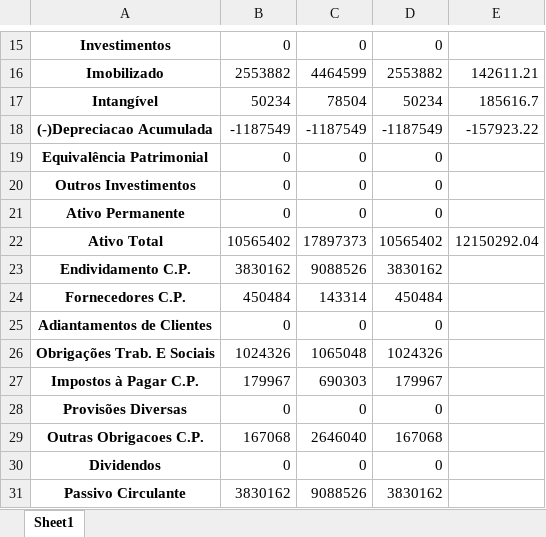
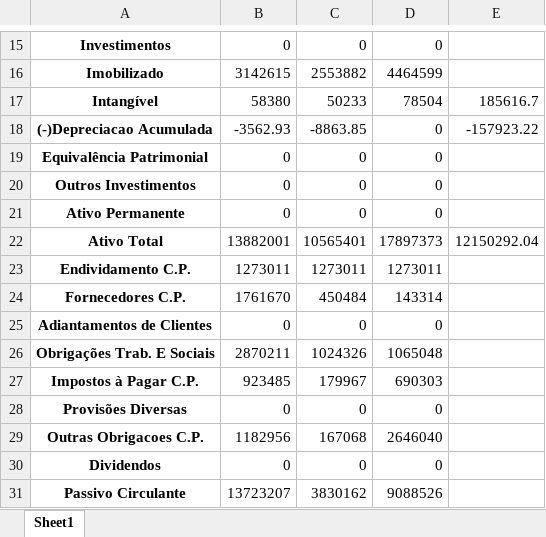
Before and after one commit to armin2k/extract, an Excel workbook: output/AFFAIR SYSTEM TELECOMUNICAÇÕES LTDA 1001394-45.2025.8.26.0100.pdf_analysis.xlsx, sheet Sheet1, drawn as a sheet; only a part is shown, gaps mark what is left out; values as stored, in another font and other column widths than the file's, no borders; the diff covers the shown part only; the diff names each change by its address in the sheet, - before the commit and + after, or states it on an @@ line.

```diff
--- a/output/AFFAIR SYSTEM TELECOMUNICAÇÕES LTDA 1001394-45.2025.8.26.0100.pdf_analysis.xlsx (sheet Sheet1)
+++ b/output/AFFAIR SYSTEM TELECOMUNICAÇÕES LTDA 1001394-45.2025.8.26.0100.pdf_analysis.xlsx (sheet Sheet1)
-B16: 2553882
+B16: 3142615
-C16: 4464599
+C16: 2553882
-D16: 2553882
+D16: 4464599
-E16: 142611.21
+E16: (empty)
-B17: 50234
+B17: 58380
-C17: 78504
+C17: 50233
-D17: 50234
+D17: 78504
-B18: -1187549
+B18: -3562.93
-C18: -1187549
+C18: -8863.85
-D18: -1187549
+D18: 0
-B22: 10565402
+B22: 13882001
-C22: 17897373
+C22: 10565401
-D22: 10565402
+D22: 17897373
-B23: 3830162
+B23: 1273011
-C23: 9088526
+C23: 1273011
-D23: 3830162
+D23: 1273011
-B24: 450484
+B24: 1761670
-C24: 143314
+C24: 450484
-D24: 450484
+D24: 143314
-B26: 1024326
+B26: 2870211
-C26: 1065048
+C26: 1024326
-D26: 1024326
+D26: 1065048
-B27: 179967
+B27: 923485
-C27: 690303
+C27: 179967
-D27: 179967
+D27: 690303
-B29: 167068
+B29: 1182956
-C29: 2646040
+C29: 167068
-D29: 167068
+D29: 2646040
-B31: 3830162
+B31: 13723207
-C31: 9088526
+C31: 3830162
-D31: 3830162
+D31: 9088526
```
Also changed, not shown: 1 added row, 1 removed row and 95 edited cells elsewhere in this sheet, 3 other files.
